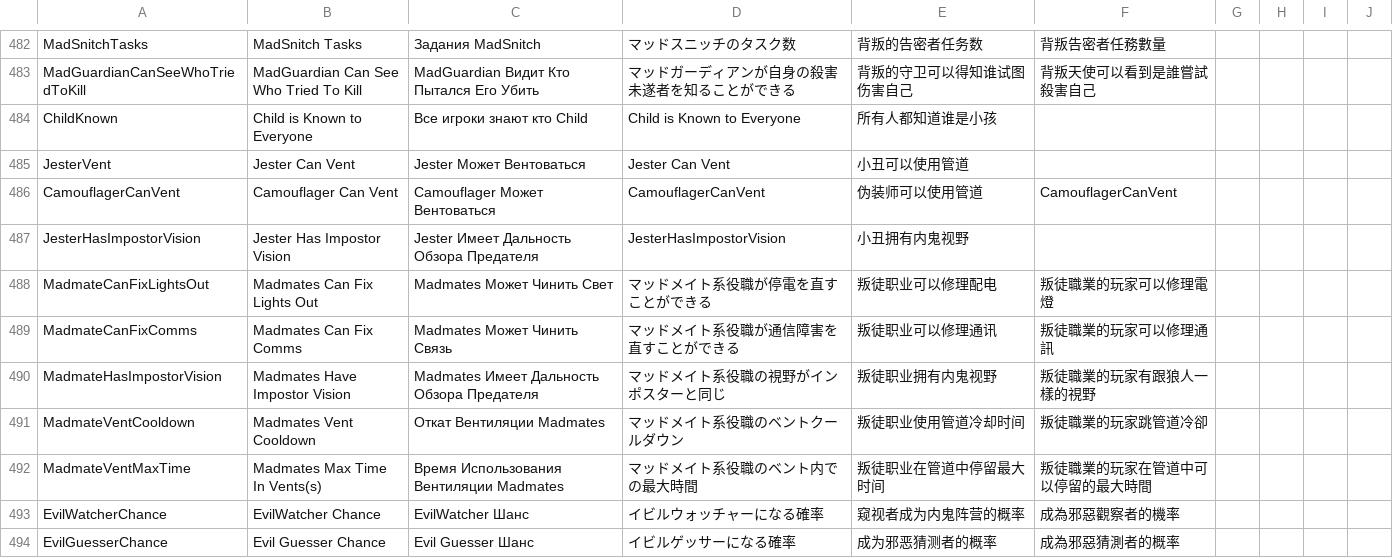
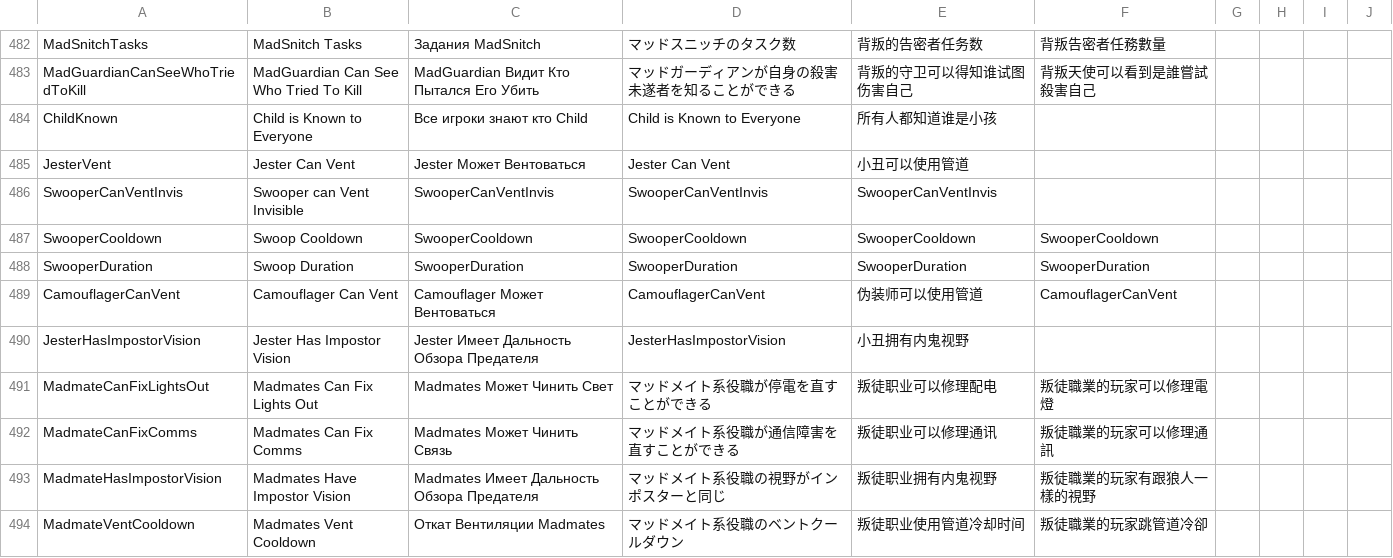
Before and after one commit to discus-sions/TownOfHost-TheOtherRoles, a CSV file: Resources/string.csv, drawn as a sheet; only a part is shown, gaps mark what is left out; the shorter side is filled out with more unchanged rows.

```diff
--- a/Resources/string.csv
+++ b/Resources/string.csv
@@ -486,2 +486,5 @@ ChildKnown,Child is Known to Everyone,Все игроки знают кто Chil
 JesterVent,Jester Can Vent,Jester Может Вентоваться,Jester Can Vent,小丑可以使用管道
+SwooperCanVentInvis,Swooper can Vent Invisible,SwooperCanVentInvis,SwooperCanVentInvis,SwooperCanVentInvis
+SwooperCooldown,Swoop Cooldown,SwooperCooldown,SwooperCooldown,SwooperCooldown,SwooperCooldown
+SwooperDuration,Swoop Duration,SwooperDuration,SwooperDuration,SwooperDuration,SwooperDuration
 CamouflagerCanVent,Camouflager Can Vent,Camouflager Может Вентоваться,CamouflagerCanVent,伪装师可以使用管道,CamouflagerCanVent
```
Also changed, not shown: 14 other files.
